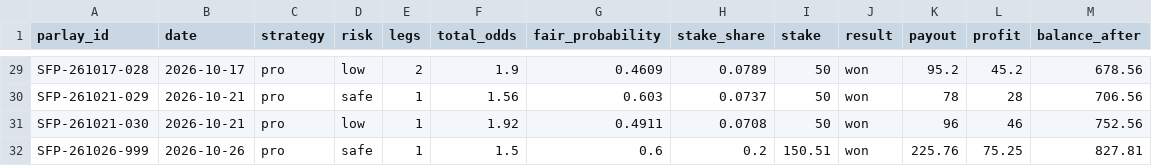
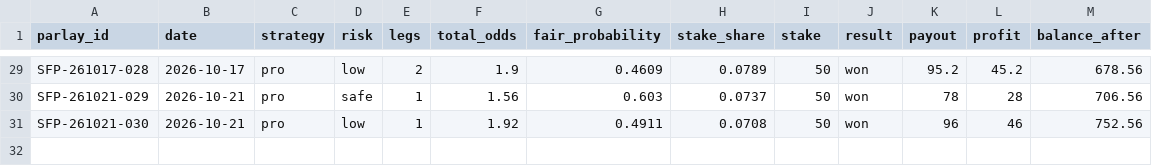
Before and after one commit to scorefex/sfx-test-env, a CSV file: data/pro_parlays.csv, drawn as a sheet; only a part is shown, gaps mark what is left out.

```diff
--- a/data/pro_parlays.csv
+++ b/data/pro_parlays.csv
@@ -31,2 +31 @@ SFP-261021-029,2026-10-21,pro,safe,1,1.56,0.603,0.0737,50,won,78,28,706.56
 SFP-261021-030,2026-10-21,pro,low,1,1.92,0.4911,0.0708,50,won,96,46,752.56
-SFP-261026-999,2026-10-26,pro,safe,1,1.5,0.6,0.2,150.51,won,225.76,75.25,827.81
```
Also changed, not shown: data/free_daily_summary.csv, data/free_tips.csv, 2 other files.
